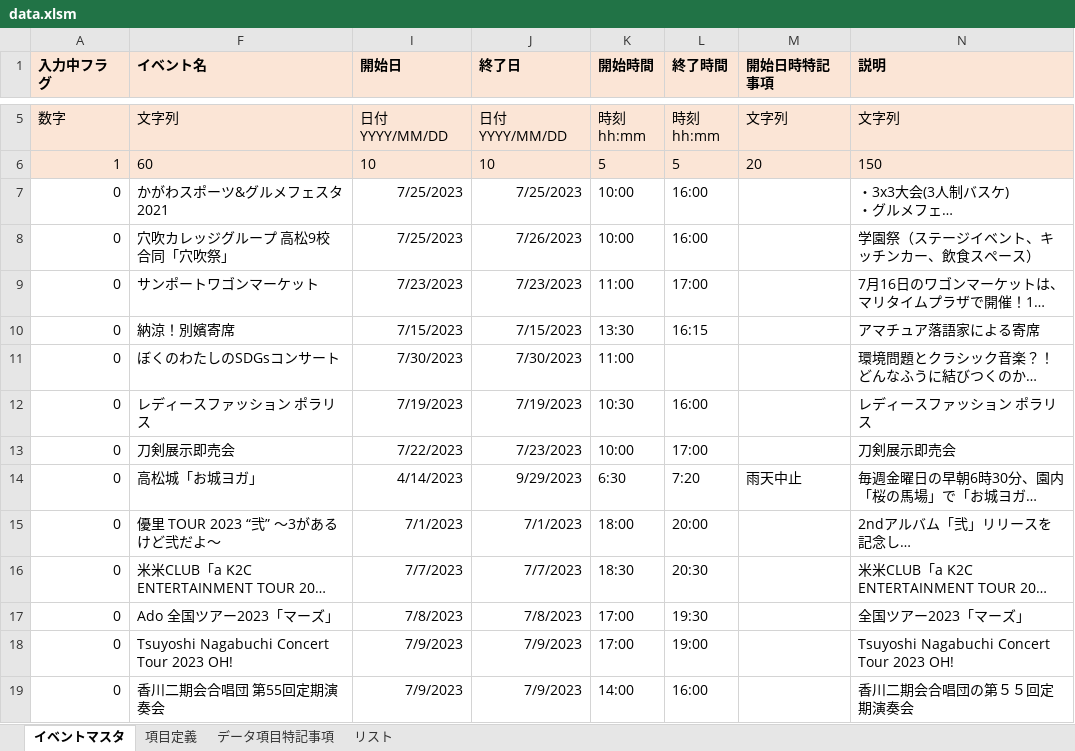
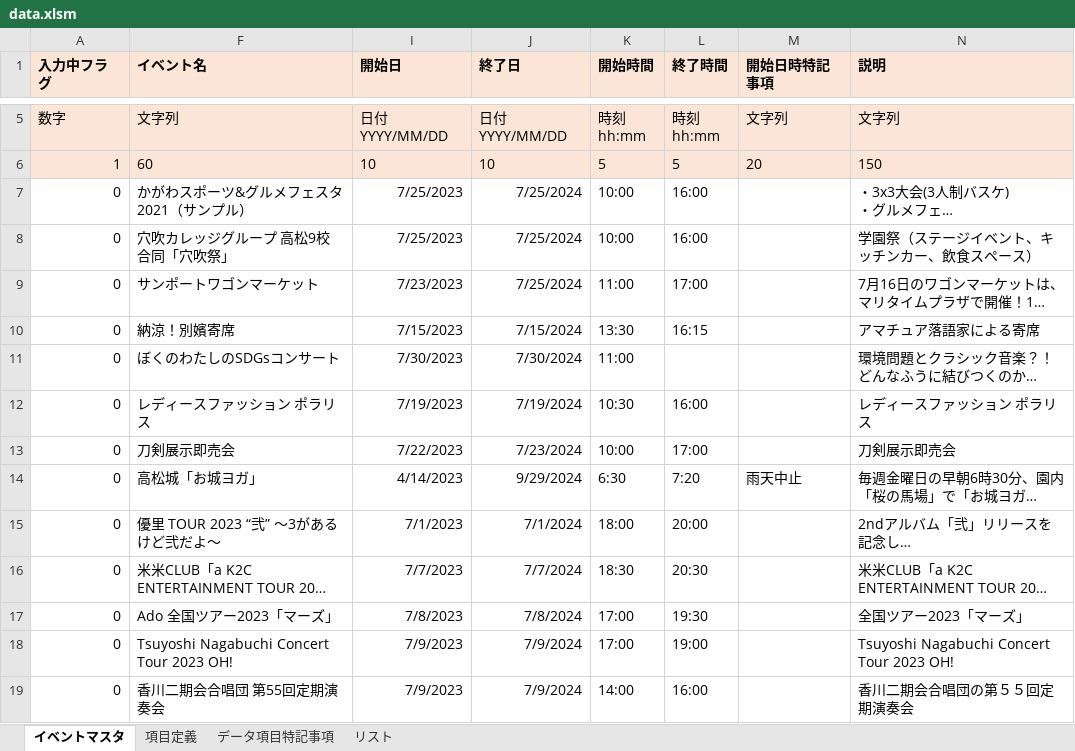
Before and after one commit to takamatsu-city/takamatsu-event-map, an Excel workbook: data.xlsm, sheet イベントマスタ, drawn as a sheet; only a part is shown, gaps mark what is left out; long unchanged cells end in …; values as stored, in another font and other column widths than the file's, no borders; conditional formats not drawn; the diff covers the shown part only; the diff names each change by its address in the sheet, - before the commit and + after, or states it on an @@ line.

Commit message:
update data

```diff
--- a/data.xlsm (sheet イベントマスタ)
+++ b/data.xlsm (sheet イベントマスタ)
-F7 (イベント名): かがわスポーツ&グルメフェスタ2021
+F7 (イベント名): かがわスポーツ&グルメフェスタ2021（サンプル）
-J7 (終了日): 7/25/2023
+J7 (終了日): 7/25/2024
-J8 (終了日): 7/26/2023
+J8 (終了日): 7/25/2024
-J9 (終了日): 7/23/2023
+J9 (終了日): 7/25/2024
-J10 (終了日): 7/15/2023
+J10 (終了日): 7/15/2024
-J11 (終了日): 7/30/2023
+J11 (終了日): 7/30/2024
-J12 (終了日): 7/19/2023
+J12 (終了日): 7/19/2024
-J13 (終了日): 7/23/2023
+J13 (終了日): 7/23/2024
-J14 (終了日): 9/29/2023
+J14 (終了日): 9/29/2024
-J15 (終了日): 7/1/2023
+J15 (終了日): 7/1/2024
-J16 (終了日): 7/7/2023
+J16 (終了日): 7/7/2024
-J17 (終了日): 7/8/2023
+J17 (終了日): 7/8/2024
-J18:J19 (終了日): 7/9/2023
+J18:J19 (終了日): 7/9/2024
```
Also changed, not shown: 12 edited cells elsewhere in this sheet.
